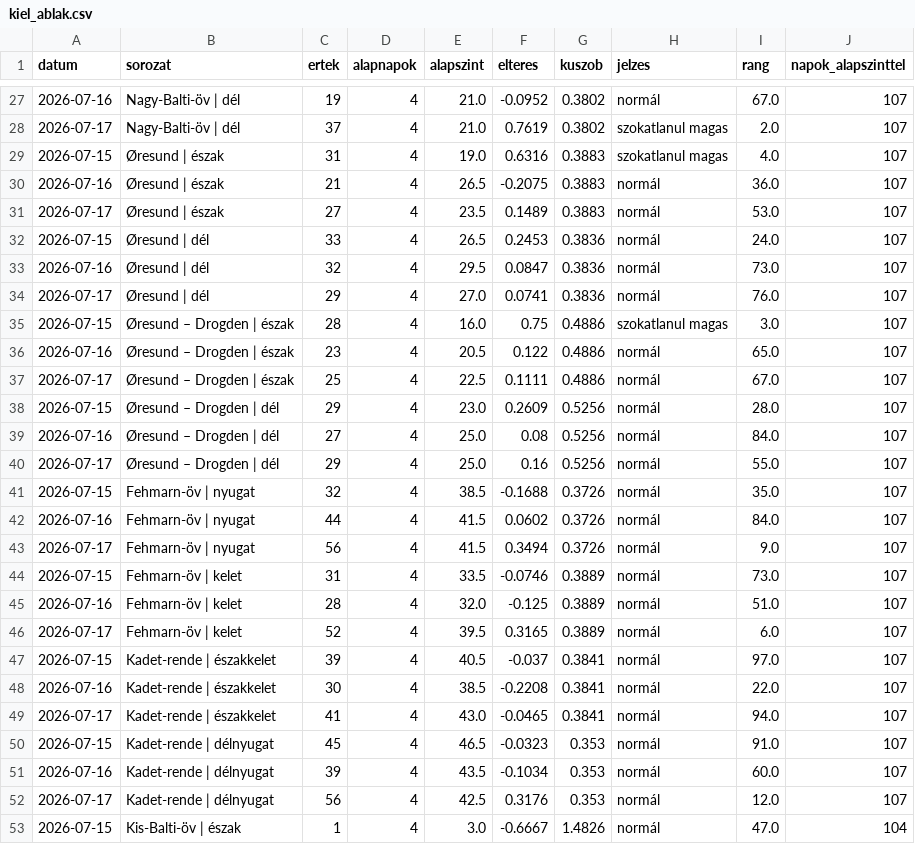
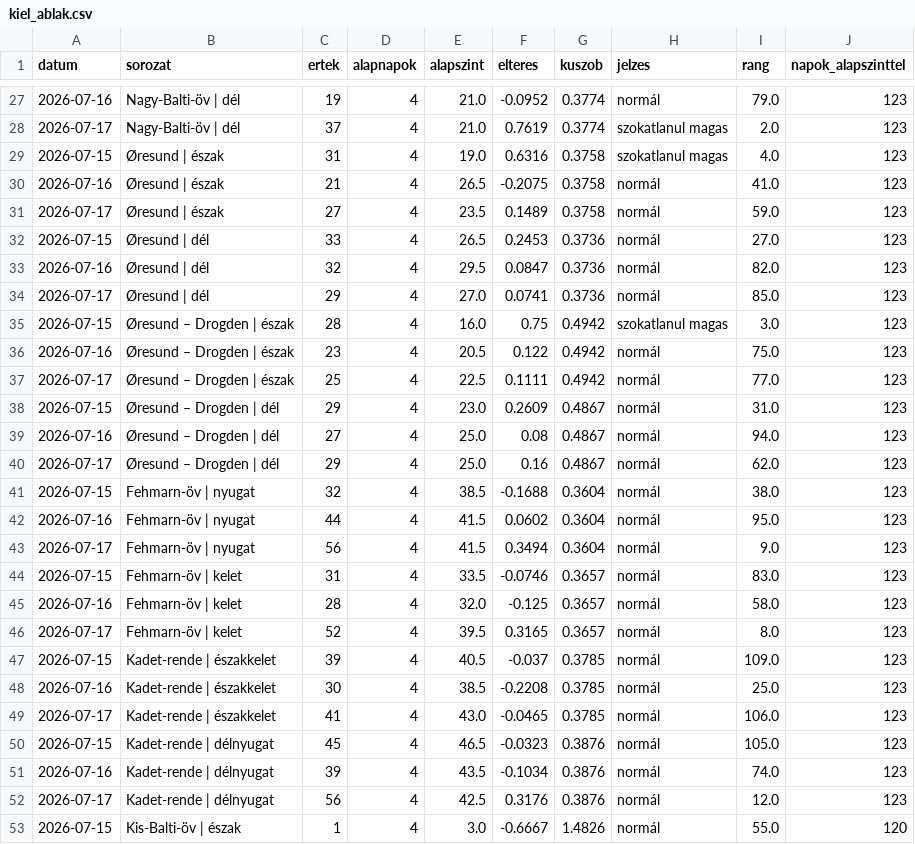
Before and after one commit to BallaAttila04/szakdolgozat, a CSV file: outputs/kapuk_kiterjesztes/kiel_ablak.csv, drawn as a sheet; only a part is shown, gaps mark what is left out; the diff covers the shown part only.

```diff
--- a/outputs/kapuk_kiterjesztes/kiel_ablak.csv
+++ b/outputs/kapuk_kiterjesztes/kiel_ablak.csv
@@ -27,27 +27,27 @@ datum,sorozat,ertek,alapnapok,alapszint,elteres,kuszob,jelzes,rang,napok_alapszi
-2026-07-16,Nagy-Balti-öv | dél,19,4,21.0,-0.0952,0.3802,normál,67.0,107
-2026-07-17,Nagy-Balti-öv | dél,37,4,21.0,0.7619,0.3802,szokatlanul magas,2.0,107
-2026-07-15,Øresund | észak,31,4,19.0,0.6316,0.3883,szokatlanul magas,4.0,107
-2026-07-16,Øresund | észak,21,4,26.5,-0.2075,0.3883,normál,36.0,107
-2026-07-17,Øresund | észak,27,4,23.5,0.1489,0.3883,normál,53.0,107
-2026-07-15,Øresund | dél,33,4,26.5,0.2453,0.3836,normál,24.0,107
-2026-07-16,Øresund | dél,32,4,29.5,0.0847,0.3836,normál,73.0,107
-2026-07-17,Øresund | dél,29,4,27.0,0.0741,0.3836,normál,76.0,107
-2026-07-15,Øresund – Drogden | észak,28,4,16.0,0.75,0.4886,szokatlanul magas,3.0,107
-2026-07-16,Øresund – Drogden | észak,23,4,20.5,0.122,0.4886,normál,65.0,107
-2026-07-17,Øresund – Drogden | észak,25,4,22.5,0.1111,0.4886,normál,67.0,107
-2026-07-15,Øresund – Drogden | dél,29,4,23.0,0.2609,0.5256,normál,28.0,107
-2026-07-16,Øresund – Drogden | dél,27,4,25.0,0.08,0.5256,normál,84.0,107
-2026-07-17,Øresund – Drogden | dél,29,4,25.0,0.16,0.5256,normál,55.0,107
-2026-07-15,Fehmarn-öv | nyugat,32,4,38.5,-0.1688,0.3726,normál,35.0,107
-2026-07-16,Fehmarn-öv | nyugat,44,4,41.5,0.0602,0.3726,normál,84.0,107
-2026-07-17,Fehmarn-öv | nyugat,56,4,41.5,0.3494,0.3726,normál,9.0,107
-2026-07-15,Fehmarn-öv | kelet,31,4,33.5,-0.0746,0.3889,normál,73.0,107
-2026-07-16,Fehmarn-öv | kelet,28,4,32.0,-0.125,0.3889,normál,51.0,107
-2026-07-17,Fehmarn-öv | kelet,52,4,39.5,0.3165,0.3889,normál,6.0,107
-2026-07-15,Kadet-rende | északkelet,39,4,40.5,-0.037,0.3841,normál,97.0,107
-2026-07-16,Kadet-rende | északkelet,30,4,38.5,-0.2208,0.3841,normál,22.0,107
-2026-07-17,Kadet-rende | északkelet,41,4,43.0,-0.0465,0.3841,normál,94.0,107
-2026-07-15,Kadet-rende | délnyugat,45,4,46.5,-0.0323,0.353,normál,91.0,107
-2026-07-16,Kadet-rende | délnyugat,39,4,43.5,-0.1034,0.353,normál,60.0,107
-2026-07-17,Kadet-rende | délnyugat,56,4,42.5,0.3176,0.353,normál,12.0,107
-2026-07-15,Kis-Balti-öv | észak,1,4,3.0,-0.6667,1.4826,normál,47.0,104
+2026-07-16,Nagy-Balti-öv | dél,19,4,21.0,-0.0952,0.3774,normál,79.0,123
+2026-07-17,Nagy-Balti-öv | dél,37,4,21.0,0.7619,0.3774,szokatlanul magas,2.0,123
+2026-07-15,Øresund | észak,31,4,19.0,0.6316,0.3758,szokatlanul magas,4.0,123
+2026-07-16,Øresund | észak,21,4,26.5,-0.2075,0.3758,normál,41.0,123
+2026-07-17,Øresund | észak,27,4,23.5,0.1489,0.3758,normál,59.0,123
+2026-07-15,Øresund | dél,33,4,26.5,0.2453,0.3736,normál,27.0,123
+2026-07-16,Øresund | dél,32,4,29.5,0.0847,0.3736,normál,82.0,123
+2026-07-17,Øresund | dél,29,4,27.0,0.0741,0.3736,normál,85.0,123
+2026-07-15,Øresund – Drogden | észak,28,4,16.0,0.75,0.4942,szokatlanul magas,3.0,123
+2026-07-16,Øresund – Drogden | észak,23,4,20.5,0.122,0.4942,normál,75.0,123
+2026-07-17,Øresund – Drogden | észak,25,4,22.5,0.1111,0.4942,normál,77.0,123
+2026-07-15,Øresund – Drogden | dél,29,4,23.0,0.2609,0.4867,normál,31.0,123
+2026-07-16,Øresund – Drogden | dél,27,4,25.0,0.08,0.4867,normál,94.0,123
+2026-07-17,Øresund – Drogden | dél,29,4,25.0,0.16,0.4867,normál,62.0,123
+2026-07-15,Fehmarn-öv | nyugat,32,4,38.5,-0.1688,0.3604,normál,38.0,123
+2026-07-16,Fehmarn-öv | nyugat,44,4,41.5,0.0602,0.3604,normál,95.0,123
+2026-07-17,Fehmarn-öv | nyugat,56,4,41.5,0.3494,0.3604,normál,9.0,123
+2026-07-15,Fehmarn-öv | kelet,31,4,33.5,-0.0746,0.3657,normál,83.0,123
+2026-07-16,Fehmarn-öv | kelet,28,4,32.0,-0.125,0.3657,normál,58.0,123
+2026-07-17,Fehmarn-öv | kelet,52,4,39.5,0.3165,0.3657,normál,8.0,123
+2026-07-15,Kadet-rende | északkelet,39,4,40.5,-0.037,0.3785,normál,109.0,123
+2026-07-16,Kadet-rende | északkelet,30,4,38.5,-0.2208,0.3785,normál,25.0,123
+2026-07-17,Kadet-rende | északkelet,41,4,43.0,-0.0465,0.3785,normál,106.0,123
+2026-07-15,Kadet-rende | délnyugat,45,4,46.5,-0.0323,0.3876,normál,105.0,123
+2026-07-16,Kadet-rende | délnyugat,39,4,43.5,-0.1034,0.3876,normál,74.0,123
+2026-07-17,Kadet-rende | délnyugat,56,4,42.5,0.3176,0.3876,normál,12.0,123
+2026-07-15,Kis-Balti-öv | észak,1,4,3.0,-0.6667,1.4826,normál,55.0,120
```
Also changed, not shown: 96 edited cells elsewhere in this file, outputs/kapuk_kiterjesztes/futasido.csv, outputs/kapuk_kiterjesztes/kereskedelmi_napi.csv, 20 other files.
